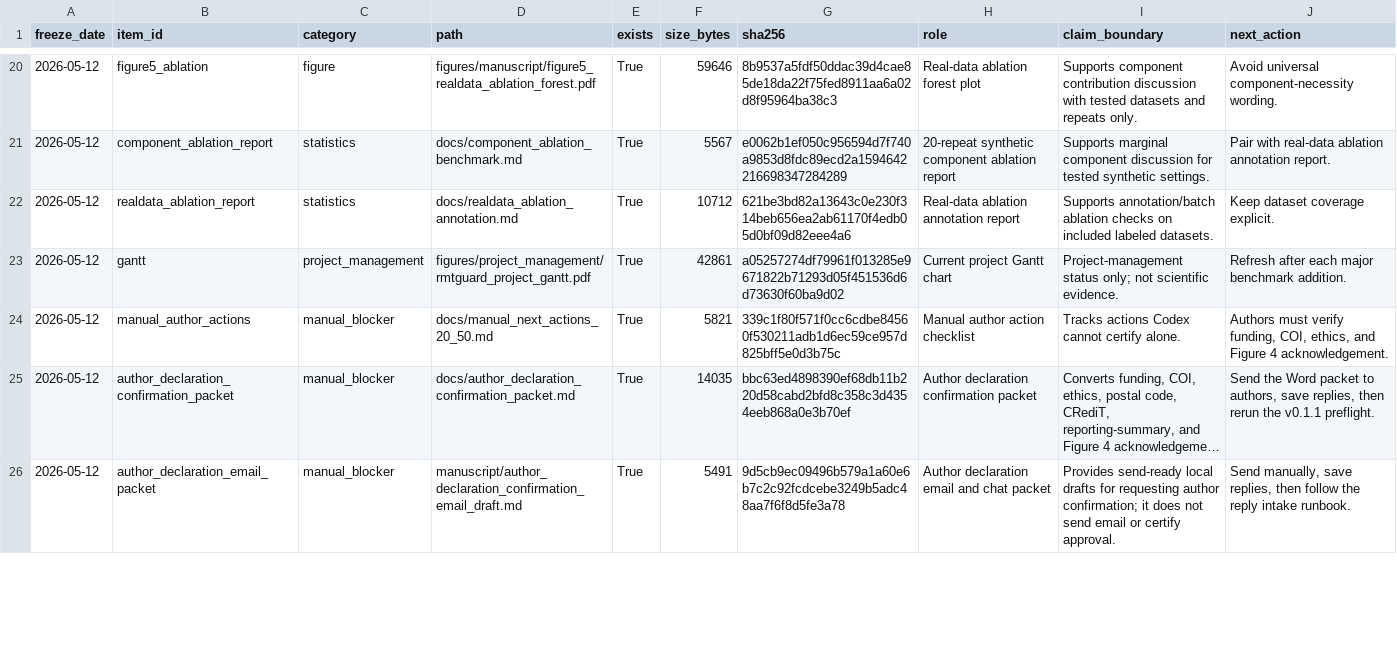
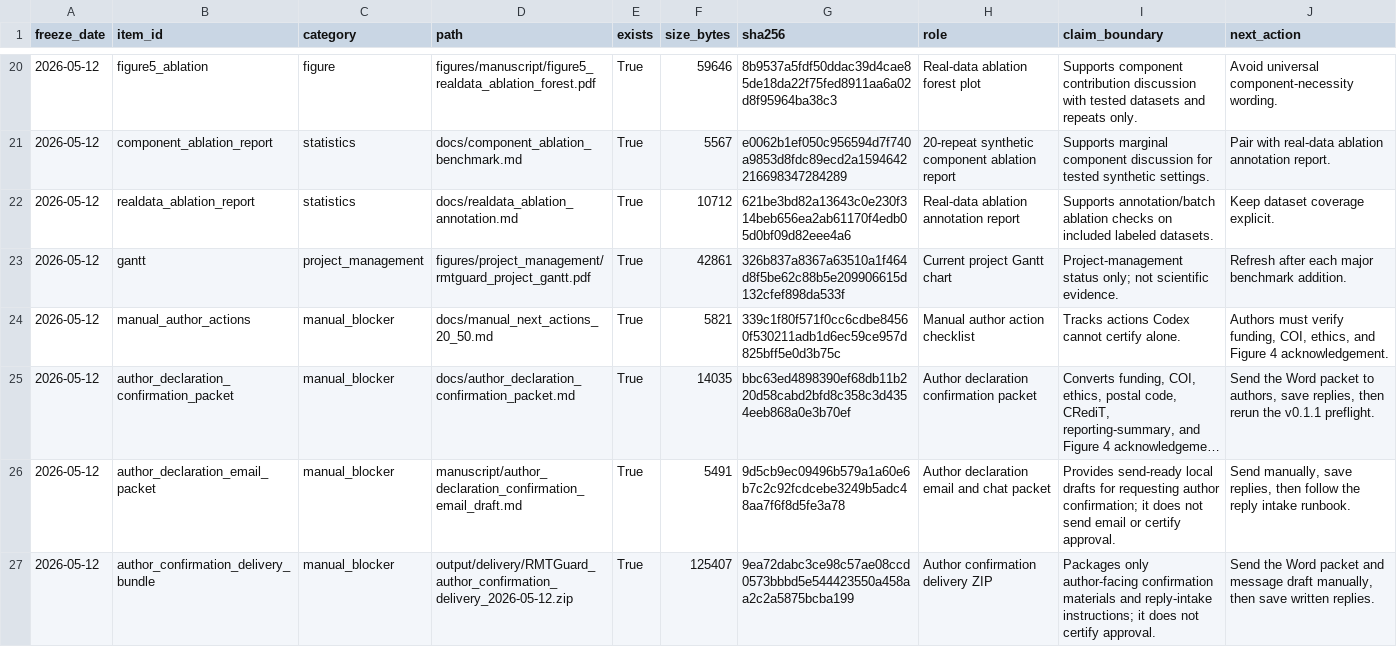
Before and after one commit to healthgreat/rmtguard, a TSV file: results/submission/current_evidence_freeze_manifest.tsv, drawn as a sheet; only a part is shown, gaps mark what is left out; long unchanged cells end in …; the diff covers the shown part only.

```diff
--- a/results/submission/current_evidence_freeze_manifest.tsv
+++ b/results/submission/current_evidence_freeze_manifest.tsv
@@ -22,3 +22,3 @@ freeze_date	item_id	category	path	exists	size_bytes	sha256	role	claim_boundary	n
 2026-05-12	realdata_ablation_report	statistics	docs/realdata_ablation_annotation.md	True	10712	621be3bd82a13643c0e230f314beb656ea2ab61170f4edb05d0bf09d82eee4a6	Real-data ablation annotation report	Supports annotation/batch ablation checks on included labeled datasets.	Keep dataset coverage explicit.
-2026-05-12	gantt	project_management	figures/project_management/rmtguard_project_gantt.pdf	True	42861	a05257274df79961f013285e9671822b71293d05f451536d6d73630f60ba9d02	Current project Gantt chart	Project-management status only; not scientific evidence.	Refresh after each major benchmark addition.
+2026-05-12	gantt	project_management	figures/project_management/rmtguard_project_gantt.pdf	True	42861	326b837a8367a63510a1f464d8f5be62c88b5e209906615d132cfef898da533f	Current project Gantt chart	Project-management status only; not scientific evidence.	Refresh after each major benchmark addition.
 2026-05-12	manual_author_actions	manual_blocker	docs/manual_next_actions_20_50.md	True	5821	339c1f80f571f0cc6cdbe84560f530211adb1d6ec59ce957d825bff5e0d3b75c	Manual author action checklist	Tracks actions Codex cannot certify alone.	Authors must verify funding, COI, ethics, and Figure 4 acknowledgement.
@@ -26 +26,2 @@ freeze_date	item_id	category	path	exists	size_bytes	sha256	role	claim_boundary	n
 2026-05-12	author_declaration_email_packet	manual_blocker	manuscript/author_declaration_confirmation_email_draft.md	True	5491	9d5cb9ec09496b579a1a60e6b7c2c92fcdcebe3249b5adc48aa7f6f8d5fe3a78	Author declaration email and chat packet	Provides send-ready local drafts for requesting author confirmation; it does not send email or certify approval.	Send manually, save replies, then follow the reply intake runbook.
+2026-05-12	author_confirmation_delivery_bundle	manual_blocker	output/delivery/RMTGuard_author_confirmation_delivery_2026-05-12.zip	True	125407	9ea72dabc3ce98c57ae08ccd0573bbbd5e544423550a458aa2c2a5875bcba199	Author confirmation delivery ZIP	Packages only author-facing confirmation materials and reply-intake instructions; it does not certify approval.	Send the Word packet and message draft manually, then save written replies.
```
Also changed, not shown: 4 edited cells elsewhere in this file, results/project_management/rmtguard_project_gantt.tsv, results/shared_info/rmtguard_shared_export_manifest.tsv, 18 other files.
